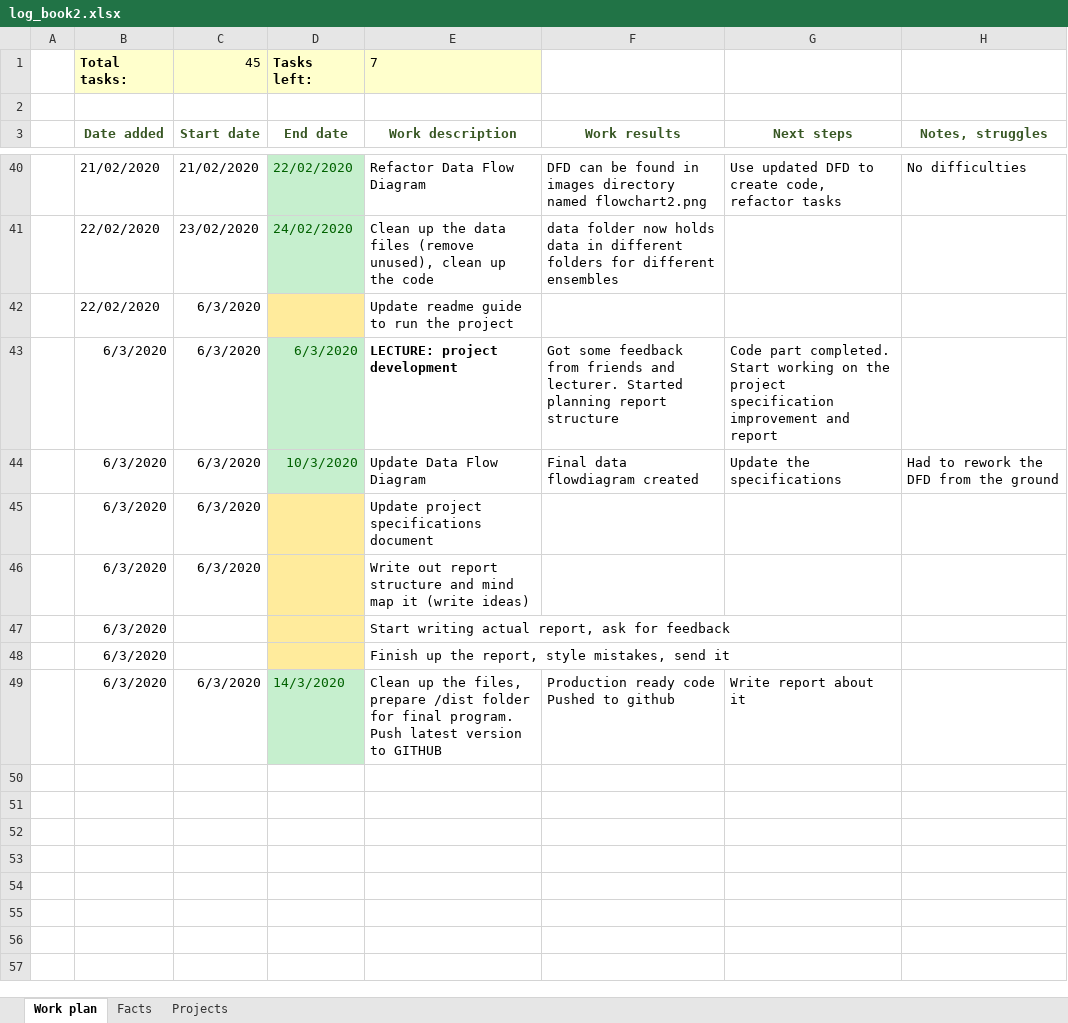
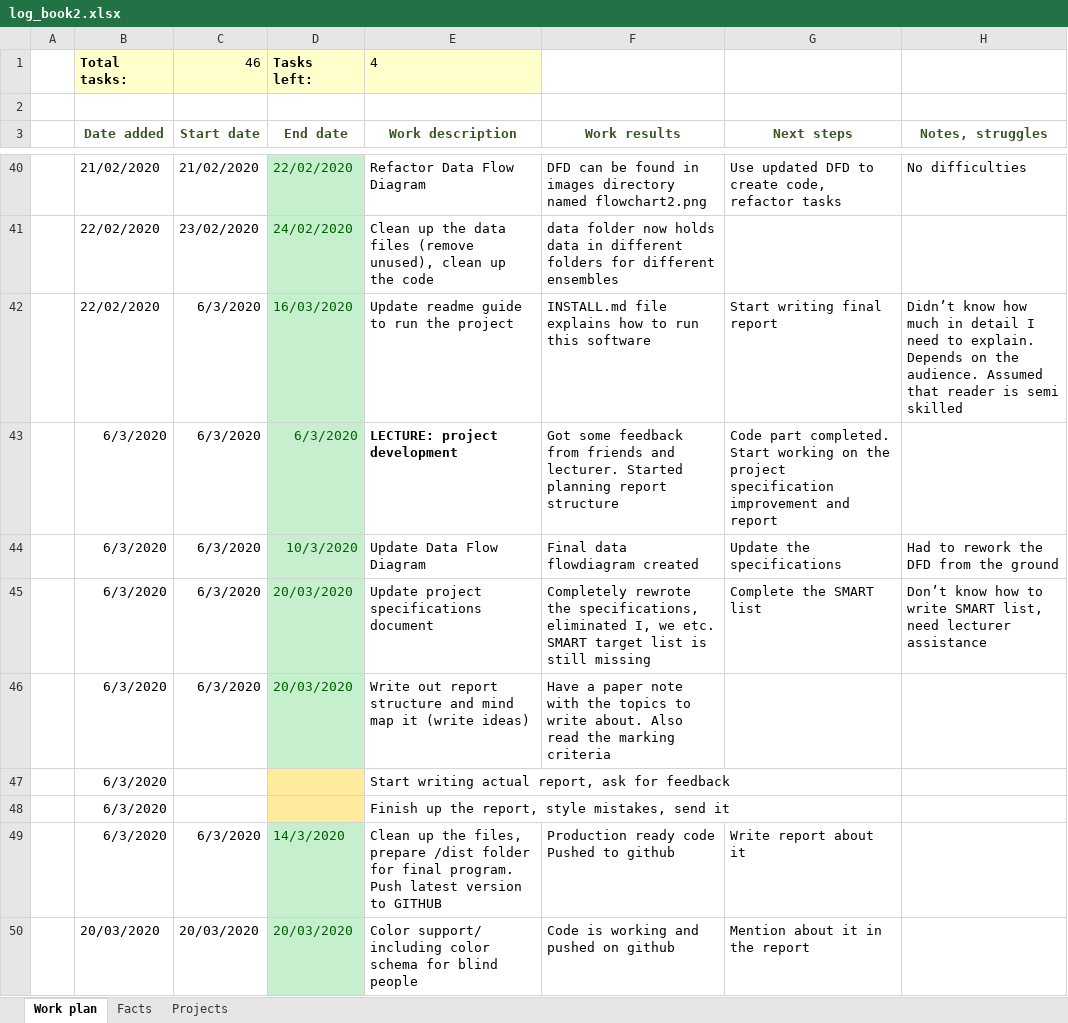
Before and after one commit to armandasalmd/big-data, an Excel workbook: log_book2.xlsx, sheet Work plan, drawn as a sheet; only a part is shown, gaps mark what is left out; values as stored, in another font and other column widths than the file's, no borders; removed rows and columns are numbered as before the commit, all else as after; the diff names each change by its address in the sheet, - before the commit and + after, or states it on an @@ line.

Commit message:
new specifications doc release

```diff
--- a/log_book2.xlsx (sheet Work plan)
+++ b/log_book2.xlsx (sheet Work plan)
-C1 (Start date): 45
+C1 (Start date): 46
-E1 (Work description): 7
+E1 (Work description): 4
-row 42:  | 22/02/2020 | 6/3/2020 |  | Update readme guide to run the project
+row 42:  | 22/02/2020 | 6/3/2020 | 16/03/2020 | Update readme guide to run the project | INSTALL.md file explains how to run this software | Start writing final report | Didn’t know how much in detail I need to explain. Depends on the audience. Assumed that reader is semi skilled
-row 45:  | 6/3/2020 | 6/3/2020 |  | Update project specifications document
+row 45:  | 6/3/2020 | 6/3/2020 | 20/03/2020 | Update project specifications document | Completely rewrote the specifications, eliminated I, we etc. SMART target list is still missing | Complete the SMART list | Don’t know how to write SMART list, need lecturer assistance
-D46 (End date): (empty)
+D46 (End date): 20/03/2020
-D46 fill: #FFEB9C
+D46 fill: #C6EFCE
-F46 (Work results): (empty)
+F46 (Work results): Have a paper note with the topics to write about. Also read the marking criteria
+row 50:  | 20/03/2020 | 20/03/2020 | 20/03/2020 | Color support/ including color schema for blind people | Code is working and pushed on github | Mention about it in the report
```
Also changed, not shown: 1 other file.
